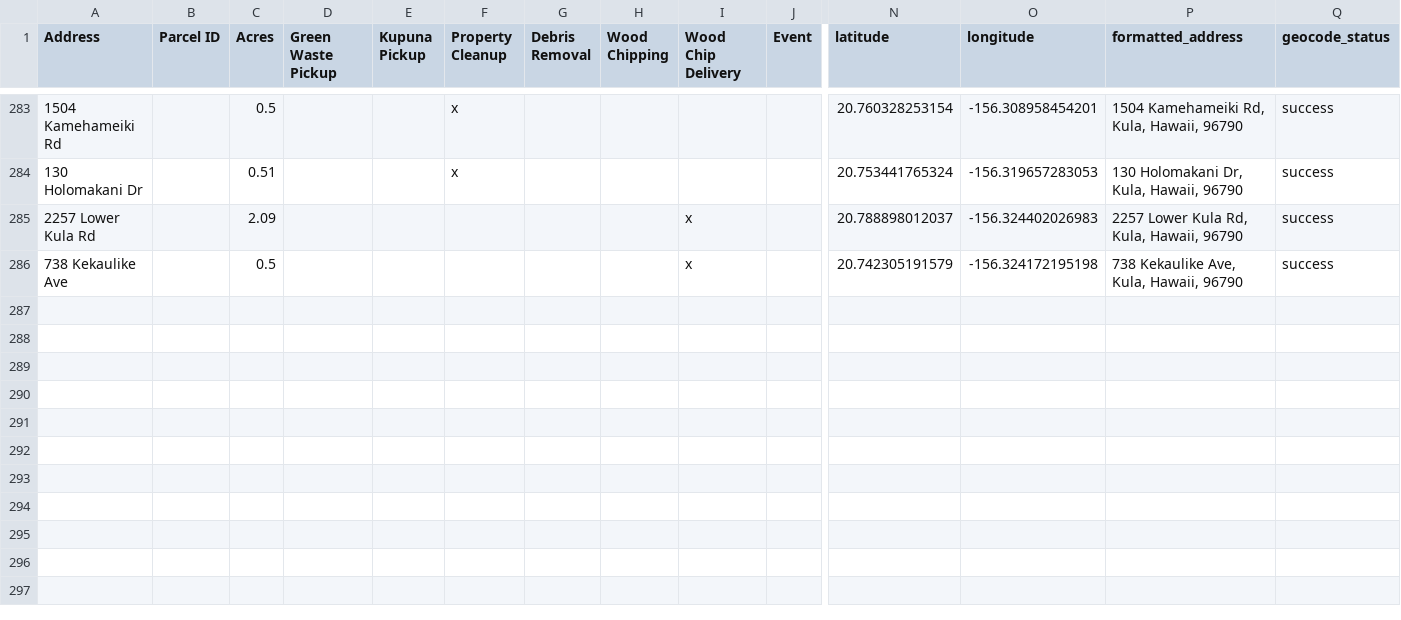
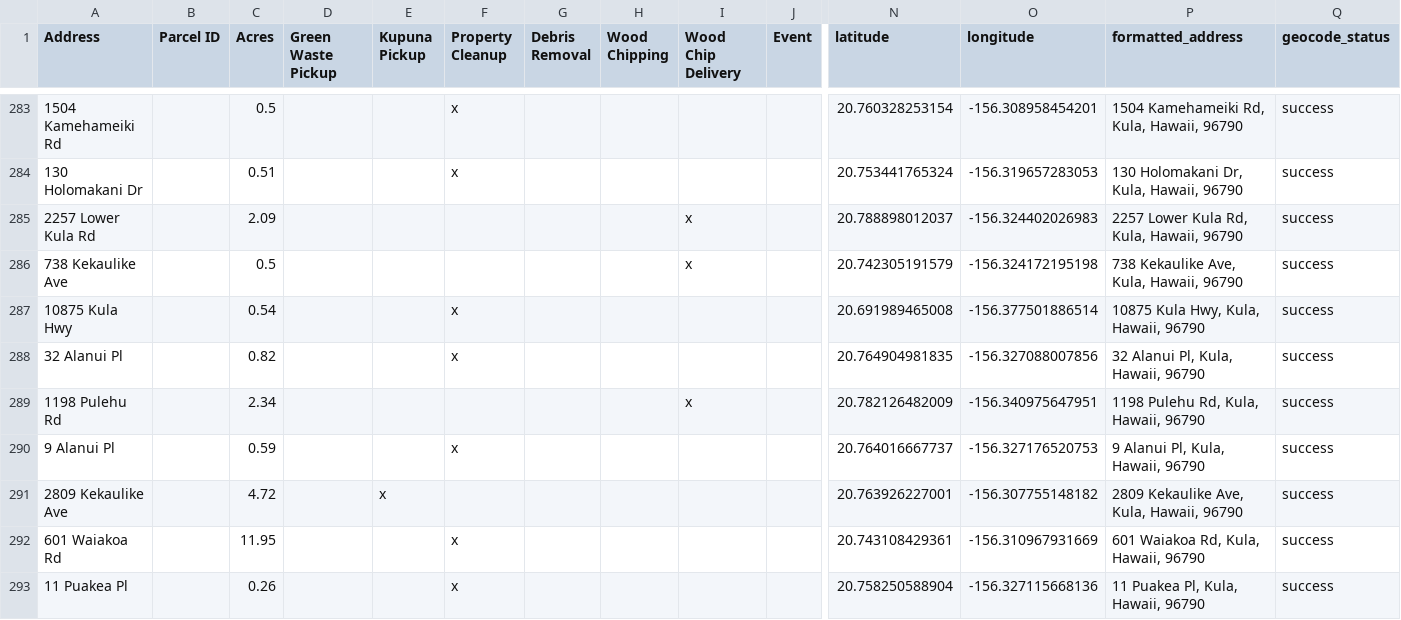
Before and after one commit to elimsmith4/malamakula, a CSV file: docs/malama_kula_geocoded.csv, drawn as a sheet; only a part is shown, gaps mark what is left out; rows hold the shown columns only; the diff names each change by its address in the sheet, - before the commit and + after, or states it on an @@ line.

```diff
--- a/docs/malama_kula_geocoded.csv
+++ b/docs/malama_kula_geocoded.csv
+row 287: 10875 Kula Hwy |  | 0.54 |  |  | x |  |  |  |  | 20.691989465008 | -156.377501886514 | 10875 Kula Hwy, Kula, Hawaii, 96790 | success
+row 288: 32 Alanui Pl |  | 0.82 |  |  | x |  |  |  |  | 20.764904981835 | -156.327088007856 | 32 Alanui Pl, Kula, Hawaii, 96790 | success
+row 289: 1198 Pulehu Rd |  | 2.34 |  |  |  |  |  | x |  | 20.782126482009 | -156.340975647951 | 1198 Pulehu Rd, Kula, Hawaii, 96790 | success
+row 290: 9 Alanui Pl |  | 0.59 |  |  | x |  |  |  |  | 20.764016667737 | -156.327176520753 | 9 Alanui Pl, Kula, Hawaii, 96790 | success
+row 291: 2809 Kekaulike Ave |  | 4.72 |  | x |  |  |  |  |  | 20.763926227001 | -156.307755148182 | 2809 Kekaulike Ave, Kula, Hawaii, 96790 | success
+row 292: 601 Waiakoa Rd |  | 11.95 |  |  | x |  |  |  |  | 20.743108429361 | -156.310967931669 | 601 Waiakoa Rd, Kula, Hawaii, 96790 | success
+row 293: 11 Puakea Pl |  | 0.26 |  |  | x |  |  |  |  | 20.758250588904 | -156.327115668136 | 11 Puakea Pl, Kula, Hawaii, 96790 | success
```
Also changed, not shown: geocode_cache.csv, 4 other files.
